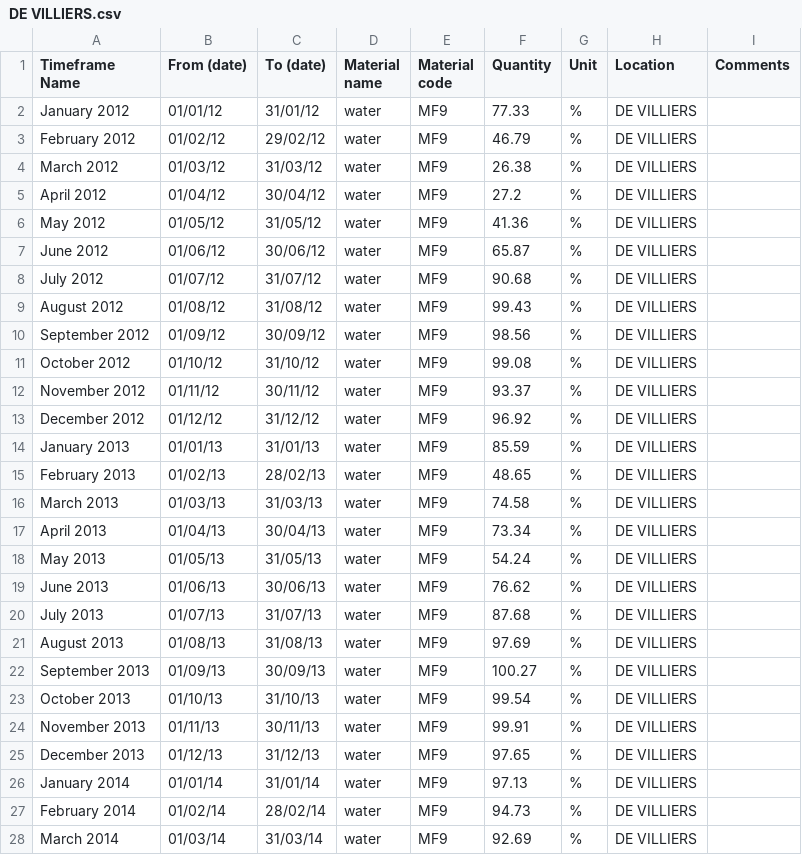
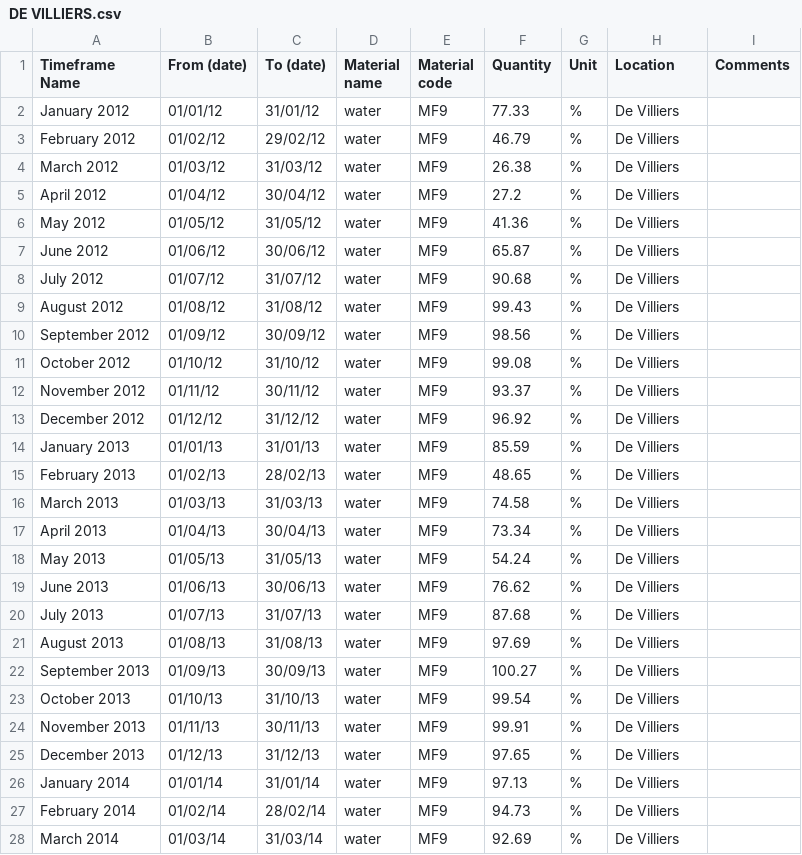
Before and after one commit to anelda/metabolism_cities, a CSV file: metabolism_files/DE VILLIERS.csv, drawn as a sheet; only a part is shown; the diff covers the shown part only.

```diff
--- a/metabolism_files/DE VILLIERS.csv
+++ b/metabolism_files/DE VILLIERS.csv
@@ -1,28 +1,28 @@
 Timeframe Name,From (date),To (date),Material name,Material code,Quantity,Unit,Location,Comments
-January 2012,01/01/12,31/01/12,water,MF9,77.33,%,DE VILLIERS,
-February 2012,01/02/12,29/02/12,water,MF9,46.79,%,DE VILLIERS,
-March 2012,01/03/12,31/03/12,water,MF9,26.38,%,DE VILLIERS,
-April 2012,01/04/12,30/04/12,water,MF9,27.2,%,DE VILLIERS,
-May 2012,01/05/12,31/05/12,water,MF9,41.36,%,DE VILLIERS,
-June 2012,01/06/12,30/06/12,water,MF9,65.87,%,DE VILLIERS,
-July 2012,01/07/12,31/07/12,water,MF9,90.68,%,DE VILLIERS,
-August 2012,01/08/12,31/08/12,water,MF9,99.43,%,DE VILLIERS,
-September 2012,01/09/12,30/09/12,water,MF9,98.56,%,DE VILLIERS,
-October 2012,01/10/12,31/10/12,water,MF9,99.08,%,DE VILLIERS,
-November 2012,01/11/12,30/11/12,water,MF9,93.37,%,DE VILLIERS,
-December 2012,01/12/12,31/12/12,water,MF9,96.92,%,DE VILLIERS,
-January 2013,01/01/13,31/01/13,water,MF9,85.59,%,DE VILLIERS,
-February 2013,01/02/13,28/02/13,water,MF9,48.65,%,DE VILLIERS,
-March 2013,01/03/13,31/03/13,water,MF9,74.58,%,DE VILLIERS,
-April 2013,01/04/13,30/04/13,water,MF9,73.34,%,DE VILLIERS,
-May 2013,01/05/13,31/05/13,water,MF9,54.24,%,DE VILLIERS,
-June 2013,01/06/13,30/06/13,water,MF9,76.62,%,DE VILLIERS,
-July 2013,01/07/13,31/07/13,water,MF9,87.68,%,DE VILLIERS,
-August 2013,01/08/13,31/08/13,water,MF9,97.69,%,DE VILLIERS,
-September 2013,01/09/13,30/09/13,water,MF9,100.27,%,DE VILLIERS,
-October 2013,01/10/13,31/10/13,water,MF9,99.54,%,DE VILLIERS,
-November 2013,01/11/13,30/11/13,water,MF9,99.91,%,DE VILLIERS,
-December 2013,01/12/13,31/12/13,water,MF9,97.65,%,DE VILLIERS,
-January 2014,01/01/14,31/01/14,water,MF9,97.13,%,DE VILLIERS,
-February 2014,01/02/14,28/02/14,water,MF9,94.73,%,DE VILLIERS,
-March 2014,01/03/14,31/03/14,water,MF9,92.69,%,DE VILLIERS,
+January 2012,01/01/12,31/01/12,water,MF9,77.33,%,De Villiers,
+February 2012,01/02/12,29/02/12,water,MF9,46.79,%,De Villiers,
+March 2012,01/03/12,31/03/12,water,MF9,26.38,%,De Villiers,
+April 2012,01/04/12,30/04/12,water,MF9,27.2,%,De Villiers,
+May 2012,01/05/12,31/05/12,water,MF9,41.36,%,De Villiers,
+June 2012,01/06/12,30/06/12,water,MF9,65.87,%,De Villiers,
+July 2012,01/07/12,31/07/12,water,MF9,90.68,%,De Villiers,
+August 2012,01/08/12,31/08/12,water,MF9,99.43,%,De Villiers,
+September 2012,01/09/12,30/09/12,water,MF9,98.56,%,De Villiers,
+October 2012,01/10/12,31/10/12,water,MF9,99.08,%,De Villiers,
+November 2012,01/11/12,30/11/12,water,MF9,93.37,%,De Villiers,
+December 2012,01/12/12,31/12/12,water,MF9,96.92,%,De Villiers,
+January 2013,01/01/13,31/01/13,water,MF9,85.59,%,De Villiers,
+February 2013,01/02/13,28/02/13,water,MF9,48.65,%,De Villiers,
+March 2013,01/03/13,31/03/13,water,MF9,74.58,%,De Villiers,
+April 2013,01/04/13,30/04/13,water,MF9,73.34,%,De Villiers,
+May 2013,01/05/13,31/05/13,water,MF9,54.24,%,De Villiers,
+June 2013,01/06/13,30/06/13,water,MF9,76.62,%,De Villiers,
+July 2013,01/07/13,31/07/13,water,MF9,87.68,%,De Villiers,
+August 2013,01/08/13,31/08/13,water,MF9,97.69,%,De Villiers,
+September 2013,01/09/13,30/09/13,water,MF9,100.27,%,De Villiers,
+October 2013,01/10/13,31/10/13,water,MF9,99.54,%,De Villiers,
+November 2013,01/11/13,30/11/13,water,MF9,99.91,%,De Villiers,
+December 2013,01/12/13,31/12/13,water,MF9,97.65,%,De Villiers,
+January 2014,01/01/14,31/01/14,water,MF9,97.13,%,De Villiers,
+February 2014,01/02/14,28/02/14,water,MF9,94.73,%,De Villiers,
+March 2014,01/03/14,31/03/14,water,MF9,92.69,%,De Villiers,
```
Also changed, not shown: 62 edited cells elsewhere in this file, metabolism_files/ALEXANDRA.csv, metabolism_files/BERG RIVER.csv, 11 other files.
